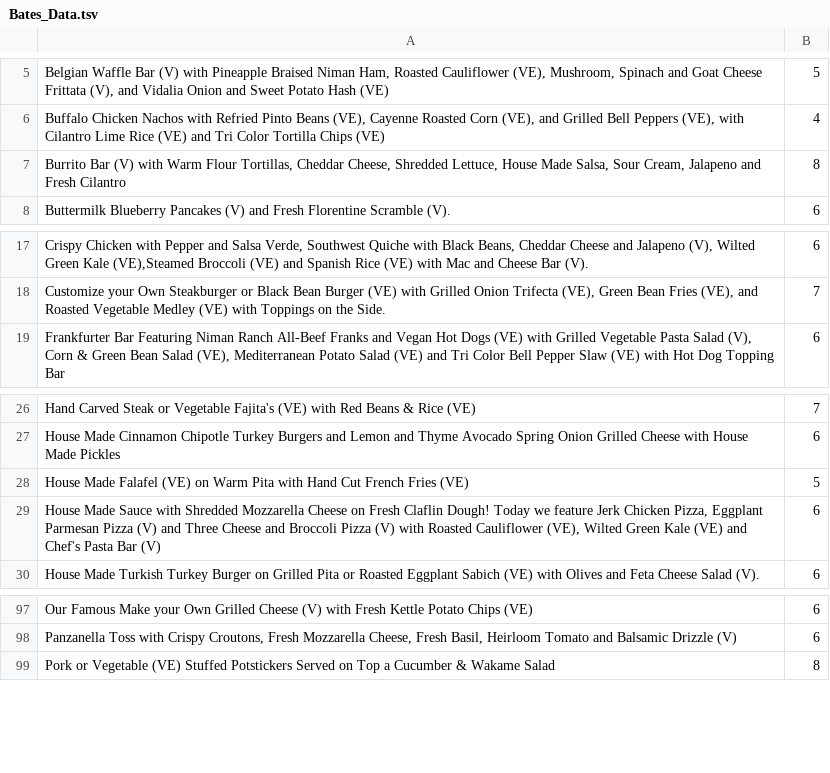
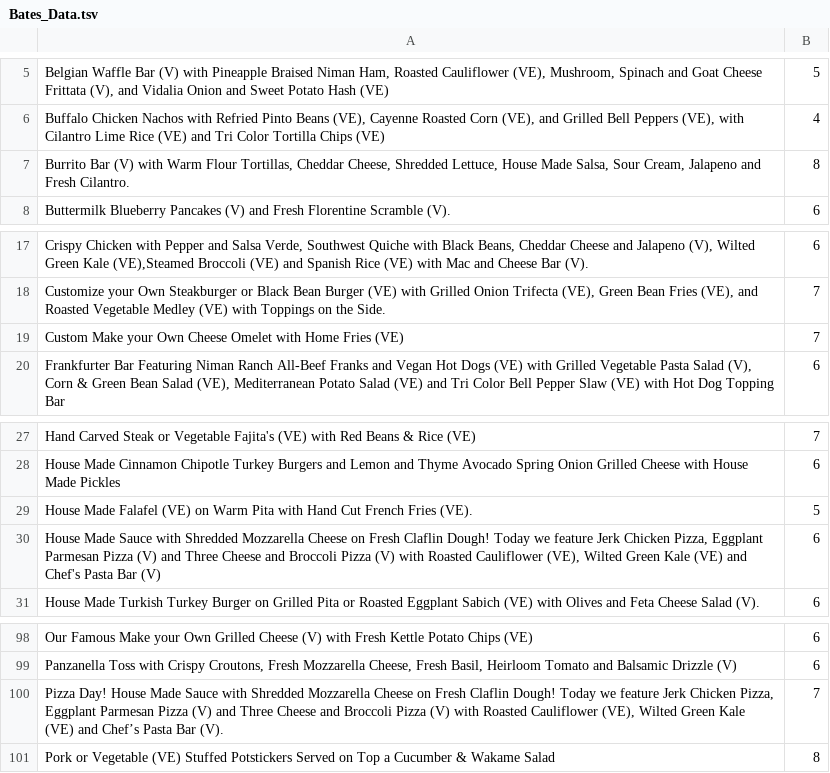
Before and after one commit to emmalurie/230Project, a TSV file: data/Bates_Data.tsv, drawn as a sheet; only a part is shown, gaps mark what is left out.

```diff
--- a/data/Bates_Data.tsv
+++ b/data/Bates_Data.tsv
@@ -6,3 +6,3 @@ Belgian Waffle Bar (V) with Pineapple Braised Niman Ham, Roasted Cauliflower (VE
 Buffalo Chicken Nachos with Refried Pinto Beans (VE), Cayenne Roasted Corn (VE), and Grilled Bell Peppers (VE), with Cilantro Lime Rice (VE) and Tri Color Tortilla Chips (VE)	4
-Burrito Bar (V) with Warm Flour Tortillas, Cheddar Cheese, Shredded Lettuce, House Made Salsa, Sour Cream, Jalapeno and Fresh Cilantro	8
+Burrito Bar (V) with Warm Flour Tortillas, Cheddar Cheese, Shredded Lettuce, House Made Salsa, Sour Cream, Jalapeno and Fresh Cilantro.	8
 Buttermilk Blueberry Pancakes (V) and Fresh Florentine Scramble (V).	6
@@ -18,2 +18,3 @@ Crispy Chicken with Pepper and Salsa Verde, Southwest Quiche with Black Beans, C
 Customize your Own Steakburger or Black Bean Burger (VE) with Grilled Onion Trifecta (VE), Green Bean Fries (VE), and Roasted Vegetable Medley (VE) with Toppings on the Side.	7
+Custom Make your Own Cheese Omelet with Home Fries (VE)	7
 Frankfurter Bar Featuring Niman Ranch All-Beef Franks and Vegan Hot Dogs (VE) with Grilled Vegetable Pasta Salad (V), Corn & Green Bean Salad (VE), Mediterranean Potato Salad (VE) and Tri Color Bell Pepper Slaw (VE) with Hot Dog Topping Bar	6
@@ -27,3 +28,3 @@ Hand Carved Steak or Vegetable Fajita's (VE) with Red Beans & Rice (VE)	7
 House Made Cinnamon Chipotle Turkey Burgers and Lemon and Thyme Avocado Spring Onion Grilled Cheese with House Made Pickles	6
-House Made Falafel (VE) on Warm Pita with Hand Cut French Fries (VE)	5
+House Made Falafel (VE) on Warm Pita with Hand Cut French Fries (VE).	5
 House Made Sauce with Shredded Mozzarella Cheese on Fresh Claflin Dough! Today we feature Jerk Chicken Pizza, Eggplant Parmesan Pizza (V) and Three Cheese and Broccoli Pizza (V) with Roasted Cauliflower (VE), Wilted Green Kale (VE) and Chef's Pasta Bar (V)	6
@@ -98,2 +99,3 @@ Our Famous Make your Own Grilled Cheese (V) with Fresh Kettle Potato Chips (VE)
 Panzanella Toss with Crispy Croutons, Fresh Mozzarella Cheese, Fresh Basil, Heirloom Tomato and Balsamic Drizzle (V)	6
+Pizza Day! House Made Sauce with Shredded Mozzarella Cheese on Fresh Claflin Dough! Today we feature Jerk Chicken Pizza, Eggplant Parmesan Pizza (V) and Three Cheese and Broccoli Pizza (V) with Roasted Cauliflower (VE), Wilted Green Kale (VE) and Chef’s Pasta Bar (V).	7
 Pork or Vegetable (VE) Stuffed Potstickers Served on Top a Cucumber & Wakame Salad	8
```
Also changed, not shown: data/Lulu_Data.tsv, 22 other files.
